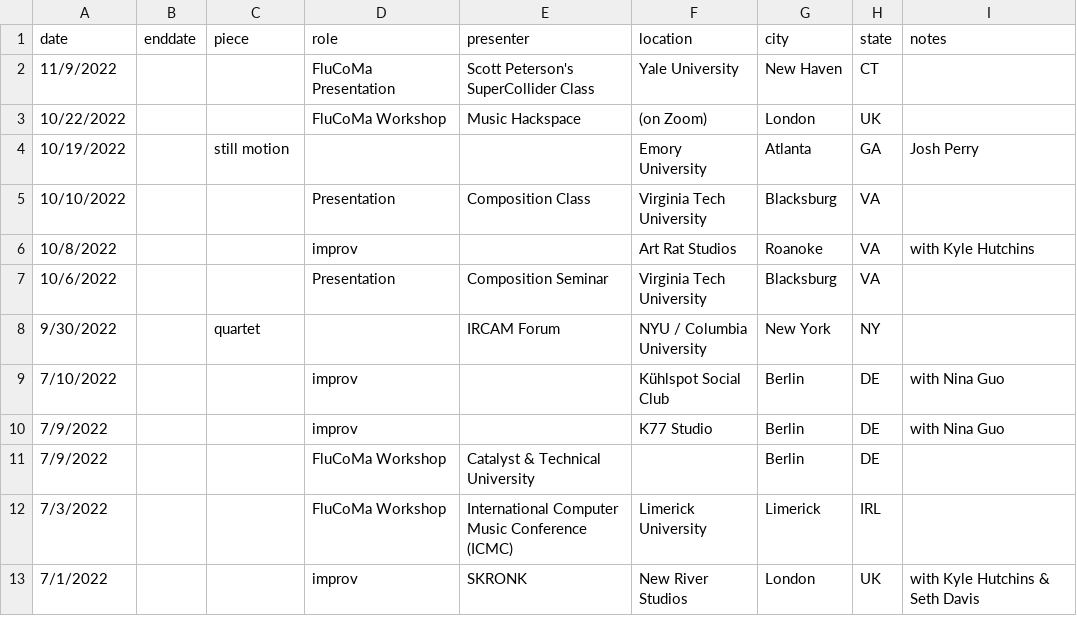
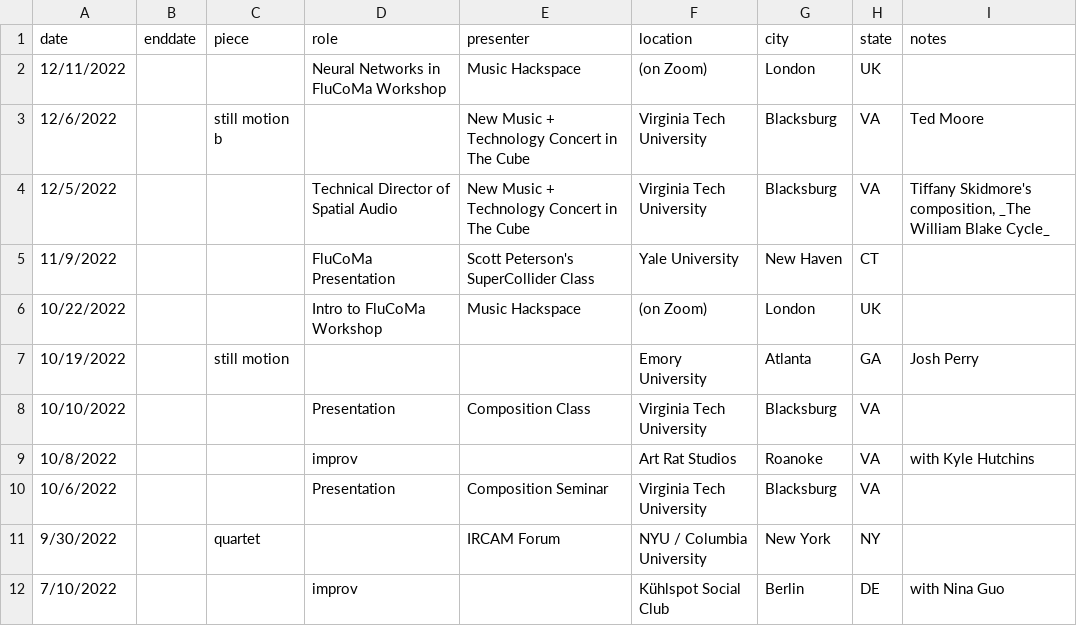
Before and after one commit to tedmoore/tedmoore.github.io, a CSV file: python/perf-appear.csv, drawn as a sheet; only a part is shown; the shorter side is filled out with more unchanged rows.

```diff
--- a/python/perf-appear.csv
+++ b/python/perf-appear.csv
@@ -1,4 +1,7 @@
 date,enddate,piece,role,presenter,location,city,state,notes
+12/11/2022,,,Neural Networks in FluCoMa Workshop,Music Hackspace,(on Zoom),London,UK,
+12/6/2022,,still motion b,,New Music + Technology Concert in The Cube,Virginia Tech University,Blacksburg,VA,Ted Moore
+12/5/2022,,,Technical Director of Spatial Audio,New Music + Technology Concert in The Cube,Virginia Tech University,Blacksburg,VA,"Tiffany Skidmore's composition, _The William Blake Cycle_"
 11/9/2022,,,FluCoMa Presentation,Scott Peterson's SuperCollider Class,Yale University,New Haven,CT,
-10/22/2022,,,FluCoMa Workshop,Music Hackspace,(on Zoom),London,UK,
+10/22/2022,,,Intro to FluCoMa Workshop,Music Hackspace,(on Zoom),London,UK,
 10/19/2022,,still motion,,,Emory University,Atlanta,GA,Josh Perry
```
Also changed, not shown: 5 other files.
